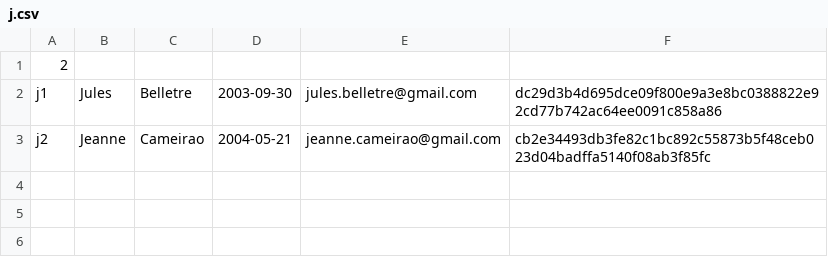
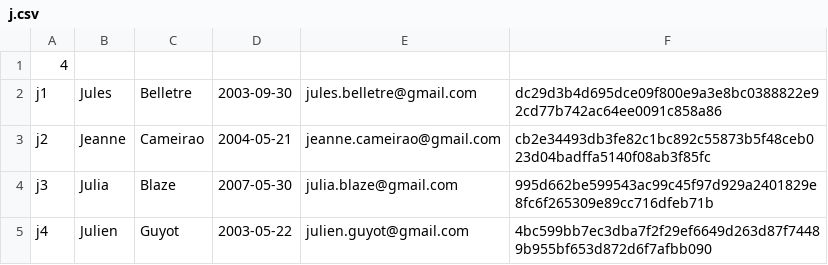
Before and after one commit to Valysa/Proyecto, a CSV file: BDD/j.csv, drawn as a sheet.

```diff
--- a/BDD/j.csv
+++ b/BDD/j.csv
@@ -1,3 +1,5 @@
-2
+4
 j1,Jules,Belletre,2003-09-30,jules.belletre@gmail.com,dc29d3b4d695dce09f800e9a3e8bc0388822e92cd77b742ac64ee0091c858a86
 j2,Jeanne,Cameirao,2004-05-21,jeanne.cameirao@gmail.com,cb2e34493db3fe82c1bc892c55873b5f48ceb023d04badffa5140f08ab3f85fc
+j3,Julia,Blaze,2007-05-30,julia.blaze@gmail.com,995d662be599543ac99c45f97d929a2401829e8fc6f265309e89cc716dfeb71b
+j4,Julien,Guyot,2003-05-22,julien.guyot@gmail.com,4bc599bb7ec3dba7f2f29ef6649d263d87f74489b955bf653d872d6f7afbb090
```
Also changed, not shown: 3 other files.
